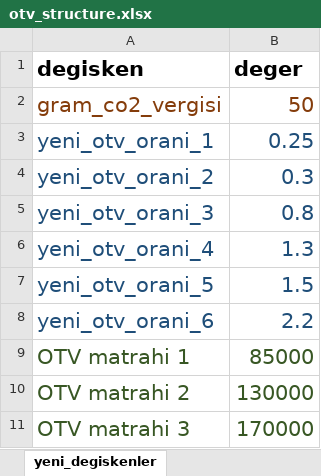
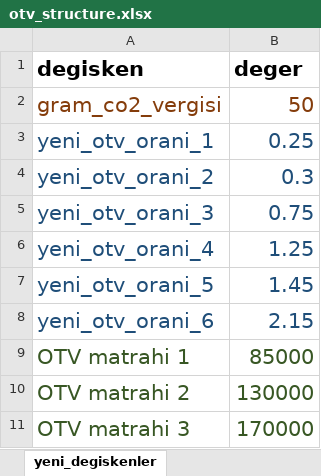
Before and after one commit to Senzeybek/TR_tax_system, an Excel workbook: r_input/otv_structure.xlsx, sheet yeni_degiskenler, drawn as a sheet; values as stored, in another font and other column widths than the file's, no borders; the diff names each change by its address in the sheet, - before the commit and + after, or states it on an @@ line.

```diff
--- a/r_input/otv_structure.xlsx (sheet yeni_degiskenler)
+++ b/r_input/otv_structure.xlsx (sheet yeni_degiskenler)
-B5 (deger): 0.8
+B5 (deger): 0.75
-B6 (deger): 1.3
+B6 (deger): 1.25
-B7 (deger): 1.5
+B7 (deger): 1.45
-B8 (deger): 2.2
+B8 (deger): 2.15
```
Also changed, not shown: sheet yeni_otv, r_input/esneklik.xlsx, r_input/kredi_indirimi.xlsx, 12 other files.
